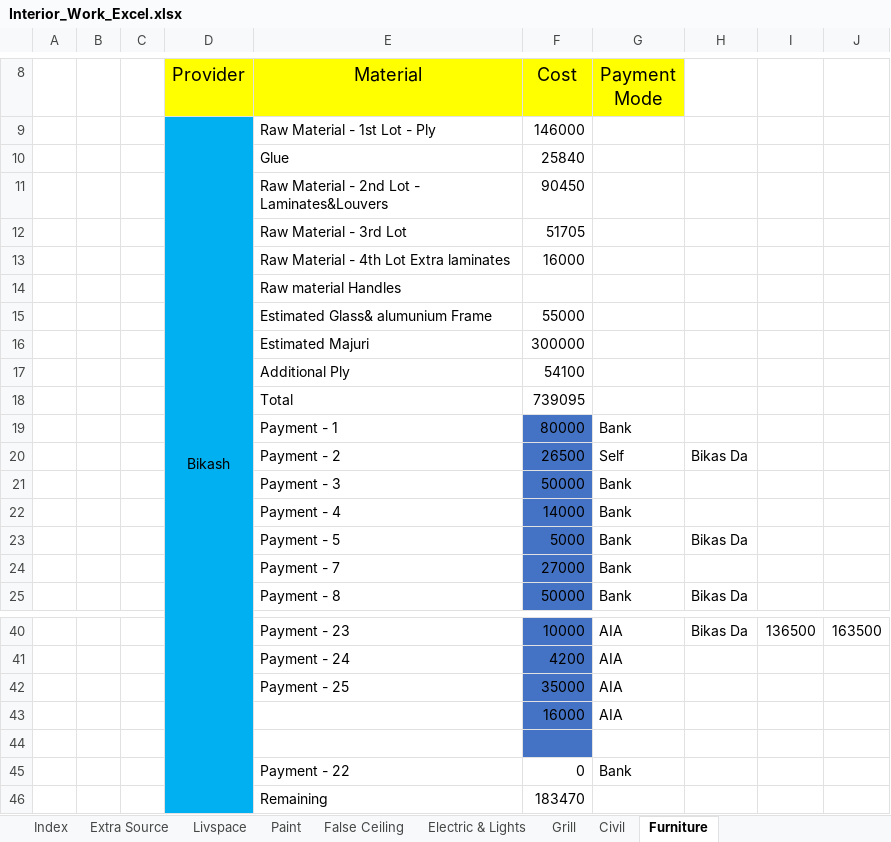
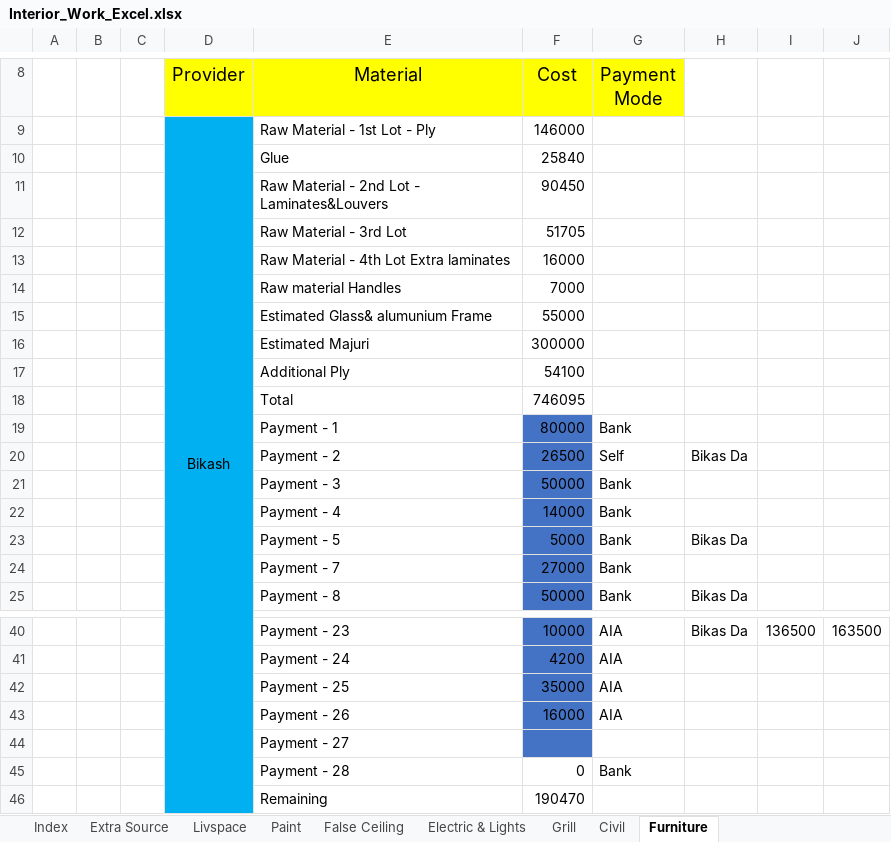
Before and after one commit to SounakN/InterioWorkSounak, an Excel workbook: Interior_Work_Excel.xlsx, sheet Furniture, drawn as a sheet; only a part is shown, gaps mark what is left out; values as stored, in another font and other column widths than the file's, no borders; the diff names each change by its address in the sheet, - before the commit and + after, or states it on an @@ line.

```diff
--- a/Interior_Work_Excel.xlsx (sheet Furniture)
+++ b/Interior_Work_Excel.xlsx (sheet Furniture)
-F14 (Cost): (empty)
+F14 (Cost): 7000
-F18 (Cost): 739095
+F18 (Cost): 746095
-E43 (Material): (empty)
+E43 (Material): Payment - 26
-E44 (Material): (empty)
+E44 (Material): Payment - 27
-E45 (Material): Payment - 22
+E45 (Material): Payment - 28
-F46 (Cost): 183470
+F46 (Cost): 190470
```
Also changed, not shown: sheet Index, sheet Extra Source, sheet Bathroom-Kitchen-Barandah.
